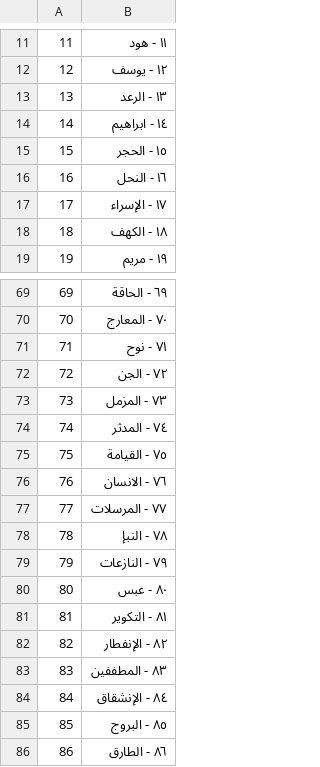
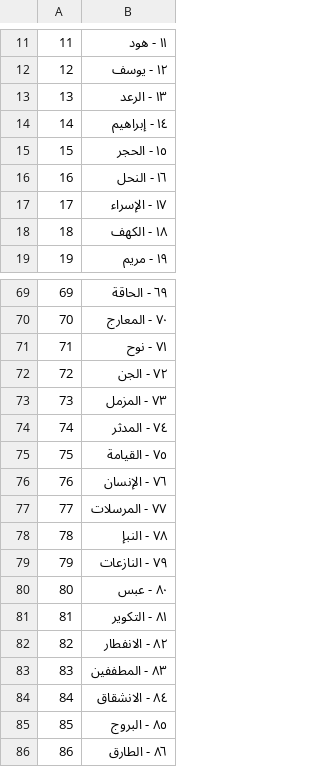
Before and after one commit to zukhan/quran-game, a CSV file: resources/arabic_surah_names.csv, drawn as a sheet; only a part is shown, gaps mark what is left out.

Commit message:
Add full Arabic translation

```diff
--- a/resources/arabic_surah_names.csv
+++ b/resources/arabic_surah_names.csv
@@ -13,3 +13,3 @@
 13,١٣ - الرعد
-14,١٤ - ابراهيم
+14,١٤ - إبراهيم
 15,١٥ - الحجر
@@ -75,3 +75,3 @@
 75,٧٥ - القيامة
-76,٧٦ - الانسان
+76,٧٦ - الإنسان
 77,٧٧ - المرسلات
@@ -81,5 +81,5 @@
 81,٨١ - التكوير
-82,٨٢ - الإنفطار
+82,٨٢ - الانفطار
 83,٨٣ - المطففين
-84,٨٤ - الإنشقاق
+84,٨٤ - الانشقاق
 85,٨٥ - البروج
```
Also changed, not shown: 8 other files.
